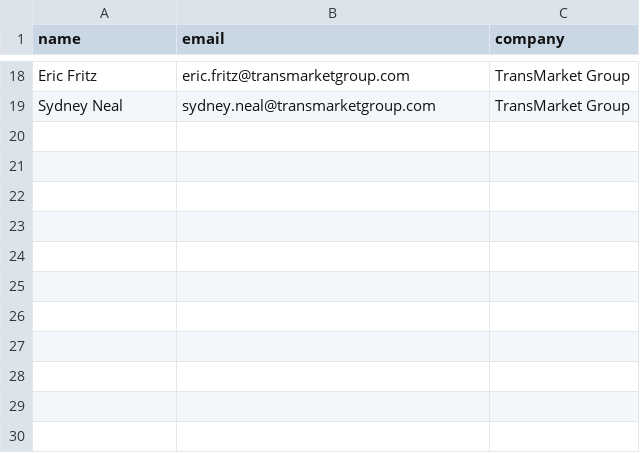
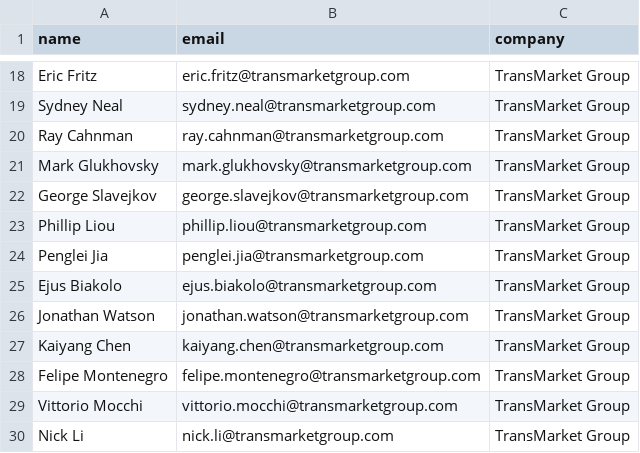
Before and after one commit to Om1513/email-automation, a CSV file: contacts/yukta/transmarket_contacts.csv, drawn as a sheet; only a part is shown, gaps mark what is left out.

Commit message:
Add new contact CSV files and resumes for various companies
- Introduced new CSV files containing contact information for Changeis, Forgepoint, Ariel Investments, Belvedere Trading, C&C Trading, CoBank, Dodge & Cox, Driehaus Capital Management, DV Trading, Elektron Energy, Eschaton Trading, FalconX, FHLBank Chicago, F.L.Putnam Investment Management, Kernel Trading Technologies, Los Angeles Capital Management, LGIM America, and Mesirow.
- Each file includes names, emails, and company affiliations to enhance the project's contact database.
- Added three new resume PDFs for Yukta Sethi to support professional documentation.

```diff
--- a/contacts/yukta/transmarket_contacts.csv
+++ b/contacts/yukta/transmarket_contacts.csv
@@ -19 +19,12 @@ Eric Fritz,eric.fritz@transmarketgroup.com,TransMarket Group
 Sydney Neal,sydney.neal@transmarketgroup.com,TransMarket Group
+Ray Cahnman,ray.cahnman@transmarketgroup.com,TransMarket Group
+Mark Glukhovsky,mark.glukhovsky@transmarketgroup.com,TransMarket Group
+George Slavejkov,george.slavejkov@transmarketgroup.com,TransMarket Group
+Phillip Liou,phillip.liou@transmarketgroup.com,TransMarket Group
+Penglei Jia,penglei.jia@transmarketgroup.com,TransMarket Group
+Ejus Biakolo,ejus.biakolo@transmarketgroup.com,TransMarket Group
+Jonathan Watson,jonathan.watson@transmarketgroup.com,TransMarket Group
+Kaiyang Chen,kaiyang.chen@transmarketgroup.com,TransMarket Group
+Felipe Montenegro,felipe.montenegro@transmarketgroup.com,TransMarket Group
+Vittorio Mocchi,vittorio.mocchi@transmarketgroup.com,TransMarket Group
+Nick Li,nick.li@transmarketgroup.com,TransMarket Group
```
Also changed, not shown: contacts/yukta/radix_contacts.csv, 49 other files.
